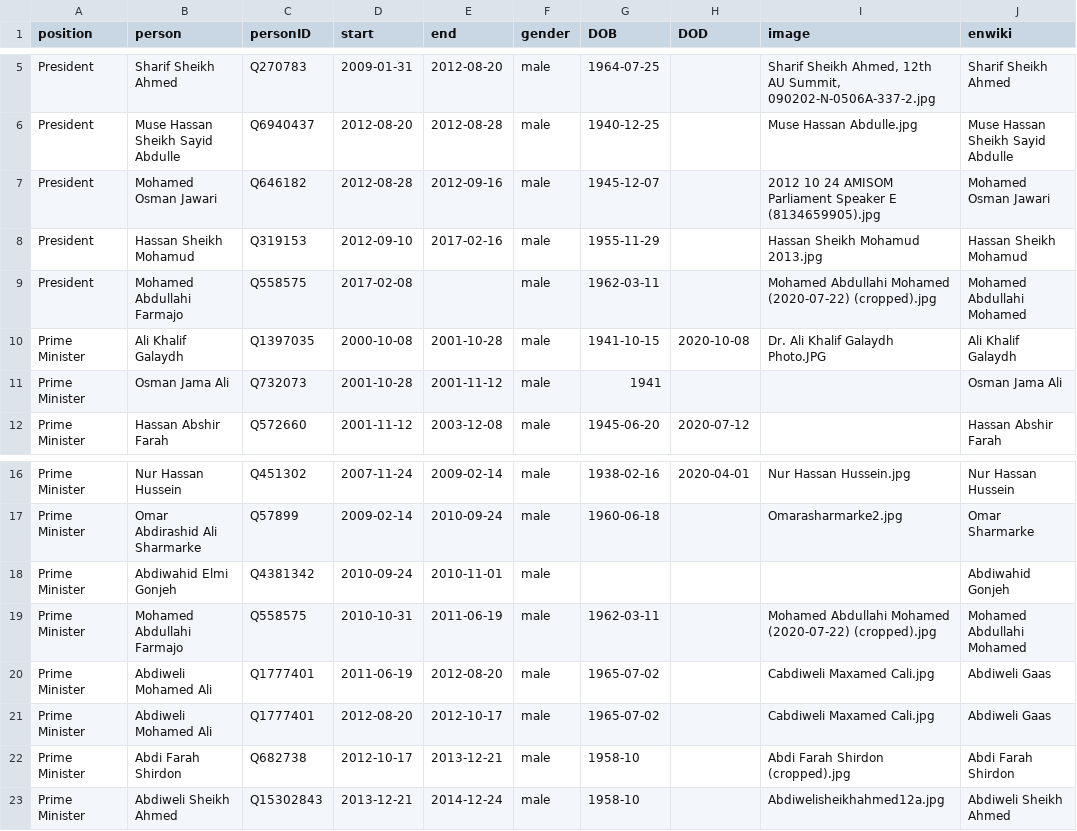
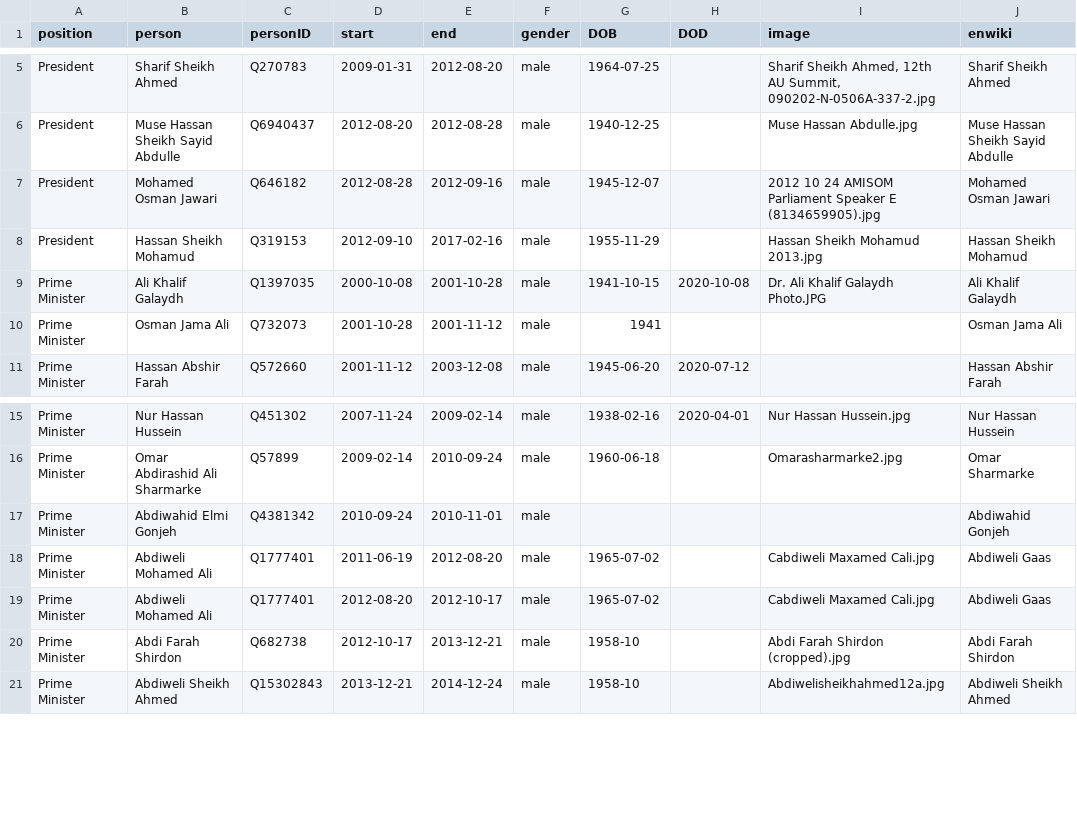
Before and after one commit to every-politician-scrapers/somalia-cabinet, a CSV file: html/holders21.csv, drawn as a sheet; only a part is shown, gaps mark what is left out.

```diff
--- a/html/holders21.csv
+++ b/html/holders21.csv
@@ -8,3 +8,2 @@ President,Mohamed Osman Jawari,Q646182,2012-08-28,2012-09-16,male,1945-12-07,,20
 President,Hassan Sheikh Mohamud,Q319153,2012-09-10,2017-02-16,male,1955-11-29,,Hassan Sheikh Mohamud 2013.jpg,Hassan Sheikh Mohamud
-President,Mohamed Abdullahi Farmajo,Q558575,2017-02-08,,male,1962-03-11,,Mohamed Abdullahi Mohamed (2020-07-22) (cropped).jpg,Mohamed Abdullahi Mohamed
 Prime Minister,Ali Khalif Galaydh,Q1397035,2000-10-08,2001-10-28,male,1941-10-15,2020-10-08,Dr. Ali Khalif Galaydh Photo.JPG,Ali Khalif Galaydh
@@ -18,3 +17,2 @@ Prime Minister,Omar Abdirashid Ali Sharmarke,Q57899,2009-02-14,2010-09-24,male,1
 Prime Minister,Abdiwahid Elmi Gonjeh,Q4381342,2010-09-24,2010-11-01,male,,,,Abdiwahid Gonjeh
-Prime Minister,Mohamed Abdullahi Farmajo,Q558575,2010-10-31,2011-06-19,male,1962-03-11,,Mohamed Abdullahi Mohamed (2020-07-22) (cropped).jpg,Mohamed Abdullahi Mohamed
 Prime Minister,Abdiweli Mohamed Ali,Q1777401,2011-06-19,2012-08-20,male,1965-07-02,,Cabdiweli Maxamed Cali.jpg,Abdiweli Gaas
```
Also changed, not shown: html/current.csv, 1 other file.
